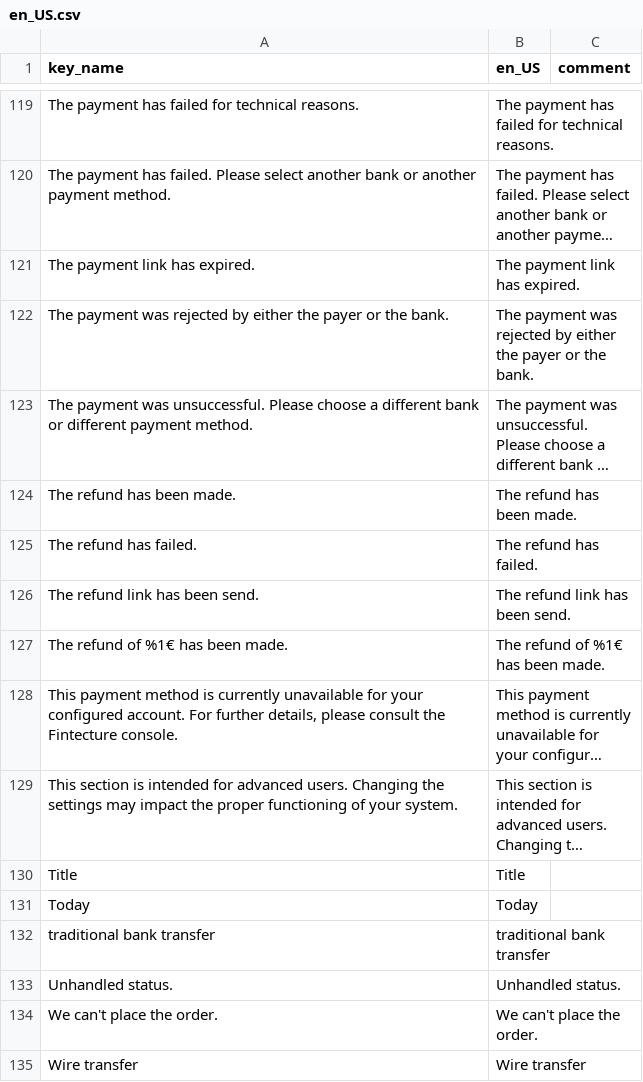
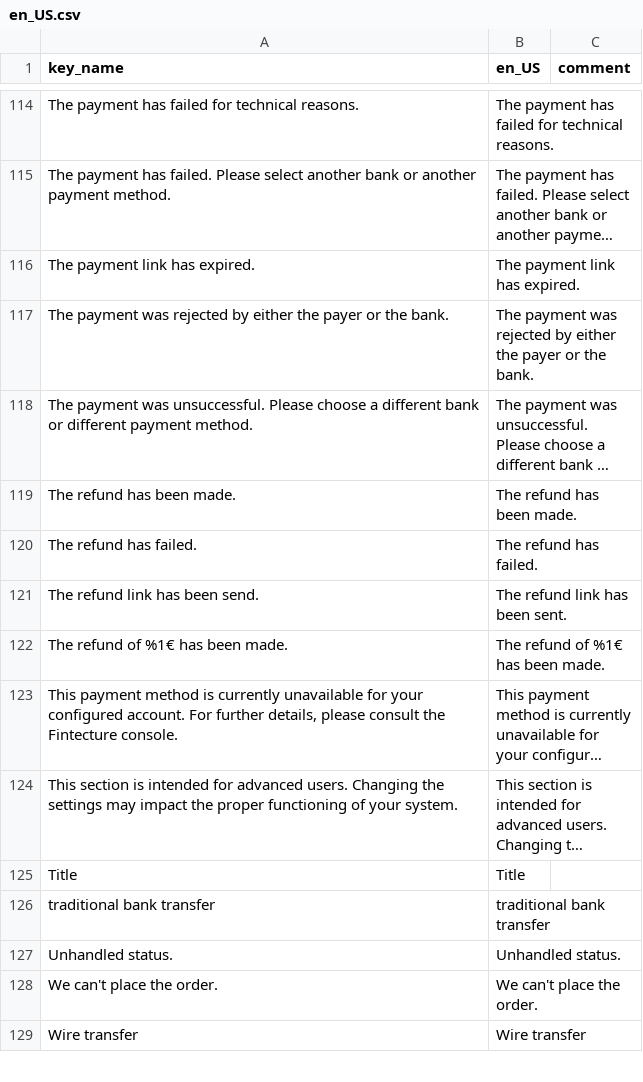
Before and after one commit to Fintecture/magento, a CSV file: i18n/en_US.csv, drawn as a sheet; only a part is shown, gaps mark what is left out; long unchanged cells end in …; removed rows and columns are numbered as before the commit, all else as after; the diff covers the shown part only; the diff names each change by its address in the sheet, - before the commit and + after, or states it on an @@ line.

```diff
--- a/i18n/en_US.csv
+++ b/i18n/en_US.csv
-B121 (en_US): The refund link has been send.
+B121 (en_US): The refund link has been sent.
-row 131: Today | Today
```
Also changed, not shown: 6 removed rows and 1 edited cell elsewhere in this file, i18n/es_ES.csv, i18n/fr_FR.csv, 29 other files.
